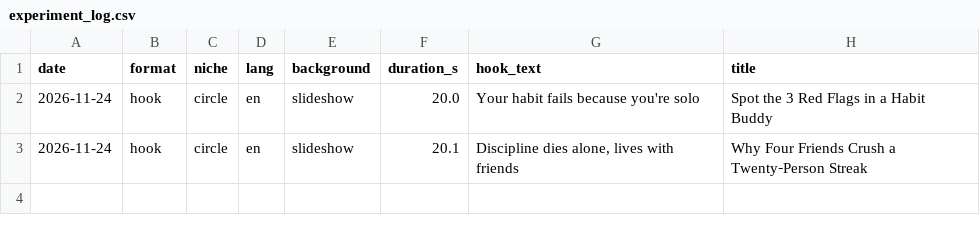
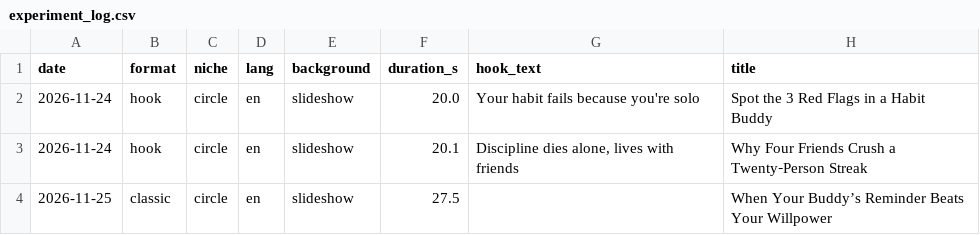
Before and after one commit to stdlam/daily-video, a CSV file: experiment_log.csv, drawn as a sheet.

```diff
--- a/experiment_log.csv
+++ b/experiment_log.csv
@@ -3 +3,2 @@ date,format,niche,lang,background,duration_s,hook_text,title
 2026-11-24,hook,circle,en,slideshow,20.1,"Discipline dies alone, lives with friends",Why Four Friends Crush a Twenty‑Person Streak
+2026-11-25,classic,circle,en,slideshow,27.5,,When Your Buddy’s Reminder Beats Your Willpower
```
Also changed, not shown: 1 other file.
